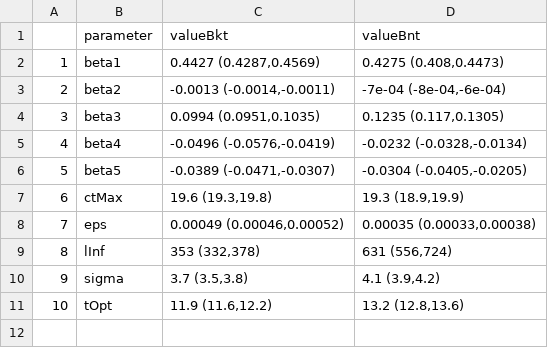
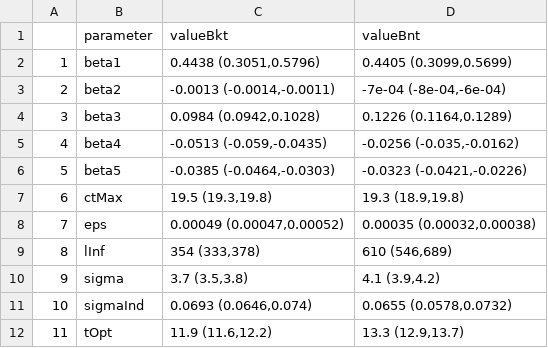
Before and after one commit to evanchildress/perform, a CSV file: vignettes/westBrook/results/wbParTable.csv, drawn as a sheet; addresses are those after the commit; the diff names each change by its address in the sheet, - before the commit and + after, or states it on an @@ line.

Commit message:
testing a modeled relationship between von bert parameters

```diff
--- a/vignettes/westBrook/results/wbParTable.csv
+++ b/vignettes/westBrook/results/wbParTable.csv
-C2 (valueBkt): 0.4427 (0.4287,0.4569)
+C2 (valueBkt): 0.4438 (0.3051,0.5796)
-D2 (valueBnt): 0.4275 (0.408,0.4473)
+D2 (valueBnt): 0.4405 (0.3099,0.5699)
-C4 (valueBkt): 0.0994 (0.0951,0.1035)
+C4 (valueBkt): 0.0984 (0.0942,0.1028)
-D4 (valueBnt): 0.1235 (0.117,0.1305)
+D4 (valueBnt): 0.1226 (0.1164,0.1289)
-C5 (valueBkt): -0.0496 (-0.0576,-0.0419)
+C5 (valueBkt): -0.0513 (-0.059,-0.0435)
-D5 (valueBnt): -0.0232 (-0.0328,-0.0134)
+D5 (valueBnt): -0.0256 (-0.035,-0.0162)
-C6 (valueBkt): -0.0389 (-0.0471,-0.0307)
+C6 (valueBkt): -0.0385 (-0.0464,-0.0303)
-D6 (valueBnt): -0.0304 (-0.0405,-0.0205)
+D6 (valueBnt): -0.0323 (-0.0421,-0.0226)
-C7 (valueBkt): 19.6 (19.3,19.8)
+C7 (valueBkt): 19.5 (19.3,19.8)
-D7 (valueBnt): 19.3 (18.9,19.9)
+D7 (valueBnt): 19.3 (18.9,19.8)
-C8 (valueBkt): 0.00049 (0.00046,0.00052)
+C8 (valueBkt): 0.00049 (0.00047,0.00052)
-D8 (valueBnt): 0.00035 (0.00033,0.00038)
+D8 (valueBnt): 0.00035 (0.00032,0.00038)
-C9 (valueBkt): 353 (332,378)
+C9 (valueBkt): 354 (333,378)
-D9 (valueBnt): 631 (556,724)
+D9 (valueBnt): 610 (546,689)
+row 11: 10 | sigmaInd | 0.0693 (0.0646,0.074) | 0.0655 (0.0578,0.0732)
@@ column A renumbered from row 12 down @@
-D12 (valueBnt): 13.2 (12.8,13.6)
+D12 (valueBnt): 13.3 (12.9,13.7)
```
Also changed, not shown: 2 other files.
